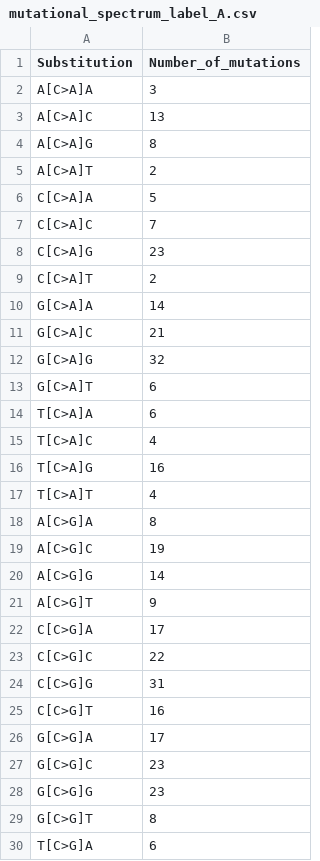
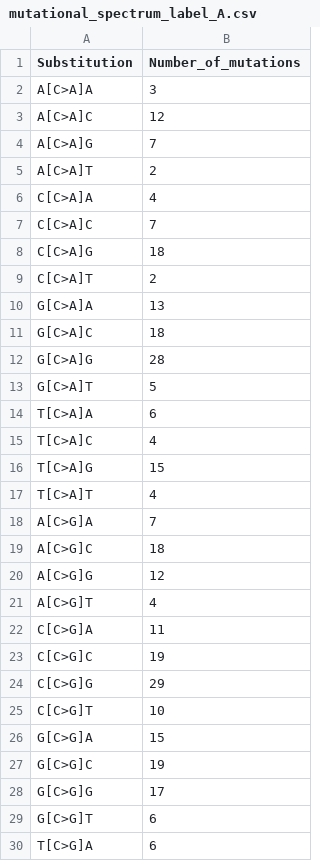
Before and after one commit to gtonkinhill/muttui_test_data, a CSV file: expected_output/mutational_spectrum_label_A.csv, drawn as a sheet; only a part is shown; the diff covers the shown part only.

```diff
--- a/expected_output/mutational_spectrum_label_A.csv
+++ b/expected_output/mutational_spectrum_label_A.csv
@@ -2,29 +2,29 @@ Substitution,Number_of_mutations
 A[C>A]A,3
-A[C>A]C,13
-A[C>A]G,8
+A[C>A]C,12
+A[C>A]G,7
 A[C>A]T,2
-C[C>A]A,5
+C[C>A]A,4
 C[C>A]C,7
-C[C>A]G,23
+C[C>A]G,18
 C[C>A]T,2
-G[C>A]A,14
-G[C>A]C,21
-G[C>A]G,32
-G[C>A]T,6
+G[C>A]A,13
+G[C>A]C,18
+G[C>A]G,28
+G[C>A]T,5
 T[C>A]A,6
 T[C>A]C,4
-T[C>A]G,16
+T[C>A]G,15
 T[C>A]T,4
-A[C>G]A,8
-A[C>G]C,19
-A[C>G]G,14
-A[C>G]T,9
-C[C>G]A,17
-C[C>G]C,22
-C[C>G]G,31
-C[C>G]T,16
-G[C>G]A,17
-G[C>G]C,23
-G[C>G]G,23
-G[C>G]T,8
+A[C>G]A,7
+A[C>G]C,18
+A[C>G]G,12
+A[C>G]T,4
+C[C>G]A,11
+C[C>G]C,19
+C[C>G]G,29
+C[C>G]T,10
+G[C>G]A,15
+G[C>G]C,19
+G[C>G]G,17
+G[C>G]T,6
 T[C>G]A,6
```
Also changed, not shown: 50 edited cells elsewhere in this file, expected_output/DBS_label_A.csv, expected_output/all_included_double_substitutions.csv, 11 other files.
